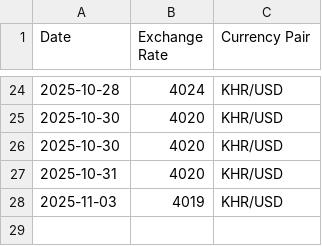
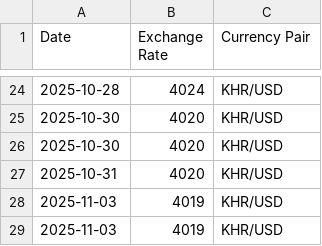
Before and after one commit to RoatnyN/xchangerate, a CSV file: data/ExchangeRate.csv, drawn as a sheet; only a part is shown, gaps mark what is left out; the diff names each change by its address in the sheet, - before the commit and + after, or states it on an @@ line.

```diff
--- a/data/ExchangeRate.csv
+++ b/data/ExchangeRate.csv
+row 29: 2025-11-03 | 4019 | KHR/USD
```
